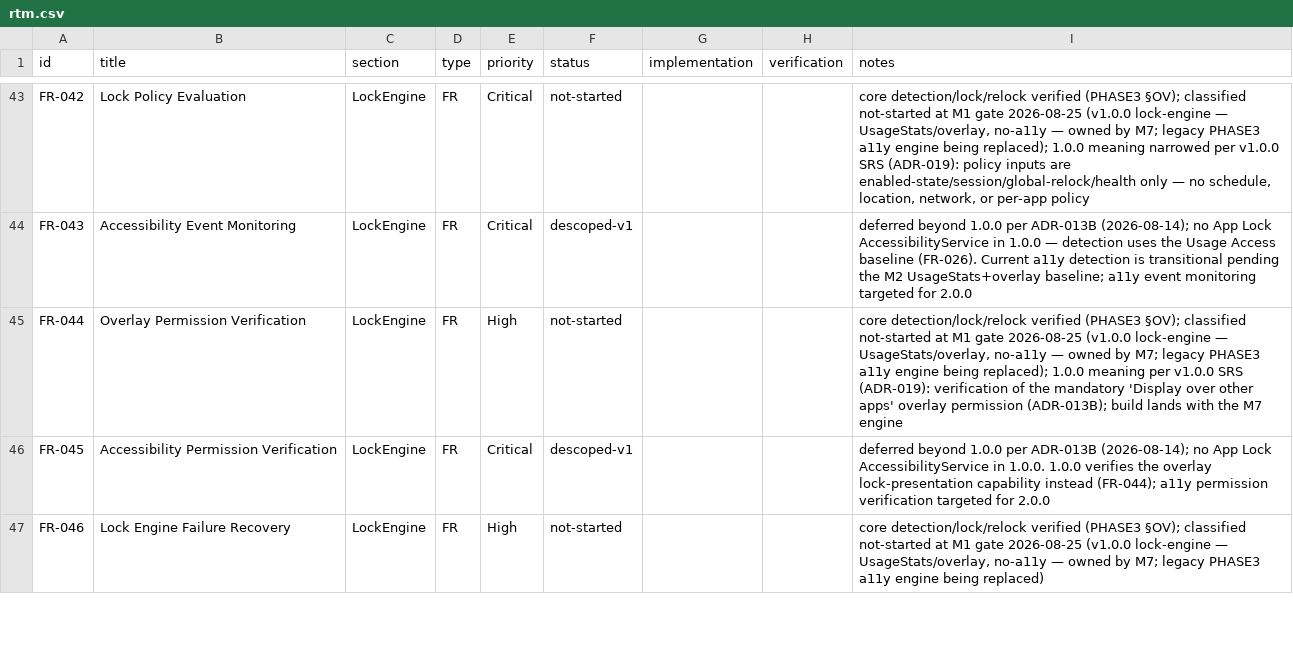
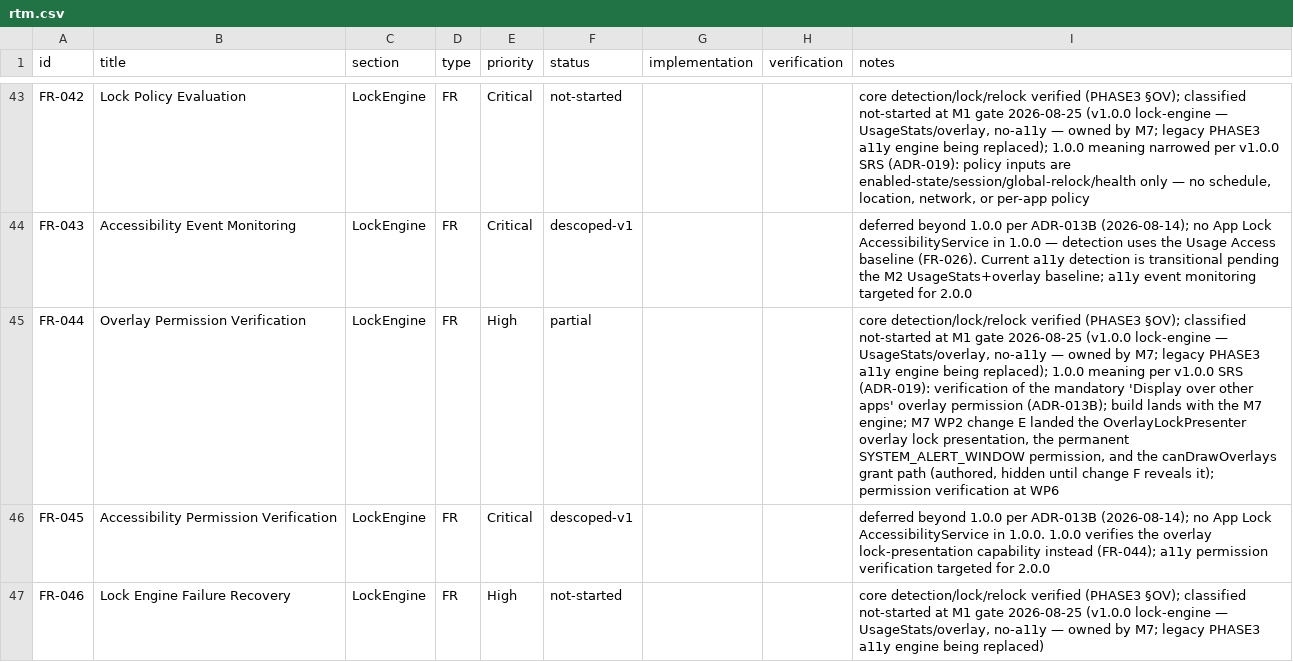
Before and after one commit to PyrosCat/App_lock, a CSV file: docs/process/rtm/rtm.csv, drawn as a sheet; only a part is shown, gaps mark what is left out; the diff names each change by its address in the sheet, - before the commit and + after, or states it on an @@ line.

Commit message:
M7/WP2 Phase 2 (Change E): real port adapters + overlay capability

```diff
--- a/docs/process/rtm/rtm.csv
+++ b/docs/process/rtm/rtm.csv
-F45 (status): not-started
+F45 (status): partial
-I45 (notes): …the M7 engine
+I45 (notes): …the M7 engine; M7 WP2 change E landed the OverlayLockPresenter overlay lock presentation, the permanent SYSTEM_ALERT_WINDOW permission, and the canDrawOverlays grant path (authored, hidden until change F reveals it); permission verification at WP6
```
Also changed, not shown: 31 other files.
